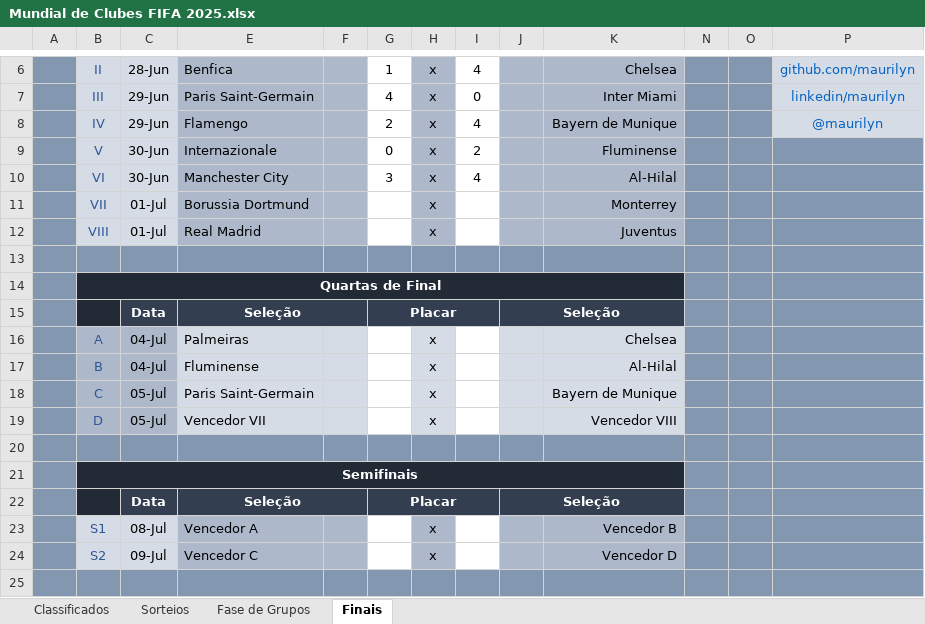
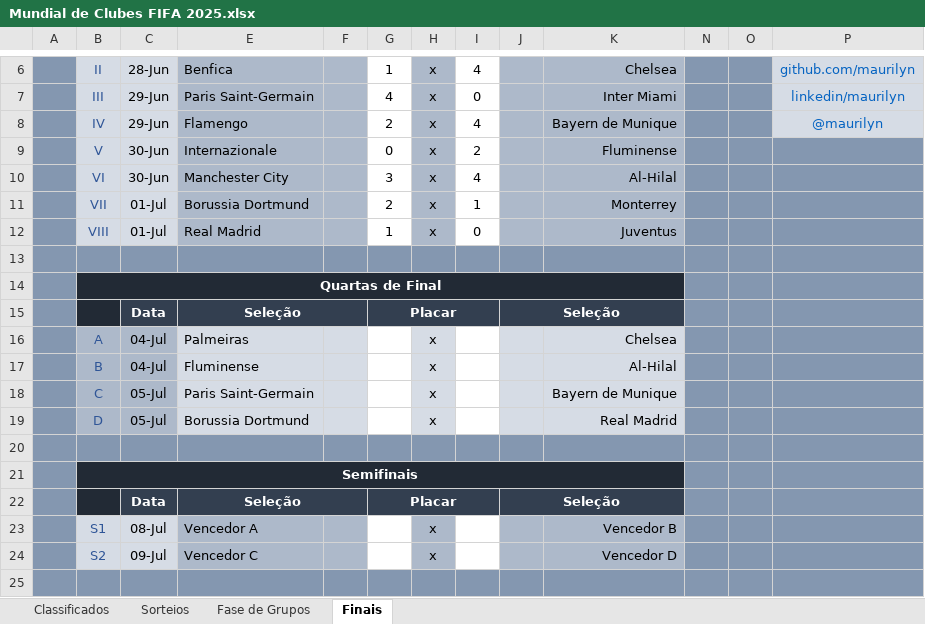
Before and after one commit to maurilyn/Futebol-Planilha-Mundial-de-Clubes-2025, an Excel workbook: Mundial de Clubes FIFA 2025.xlsx, sheet Finais, drawn as a sheet; only a part is shown, gaps mark what is left out; values as stored, in another font and other column widths than the file's, no borders; conditional formats not drawn; the diff names each change by its address in the sheet, - before the commit and + after, or states it on an @@ line.

Commit message:
Att Oitavas Completa

```diff
--- a/Mundial de Clubes FIFA 2025.xlsx (sheet Finais)
+++ b/Mundial de Clubes FIFA 2025.xlsx (sheet Finais)
-G11: (empty)
+G11: 2
-I11: (empty)
+I11: 1
-G12: (empty)
+G12: 1
-I12: (empty)
+I12: 0
-E19: Vencedor VII
+E19: Borussia Dortmund
-K19: Vencedor VIII
+K19: Real Madrid
```
Also changed, not shown: hidden cells.
